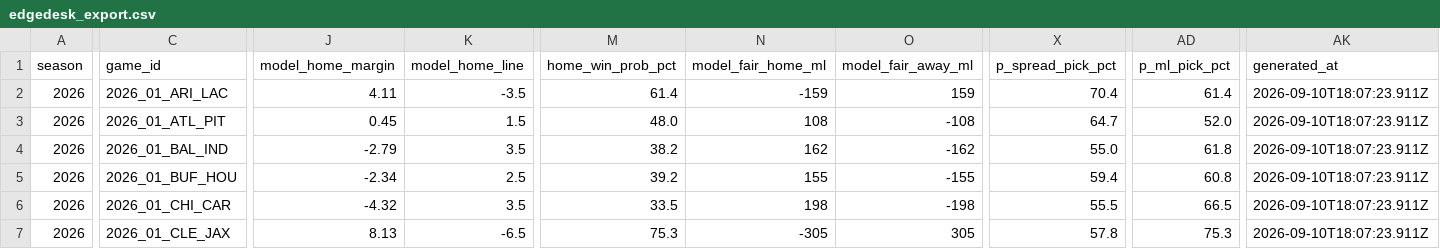
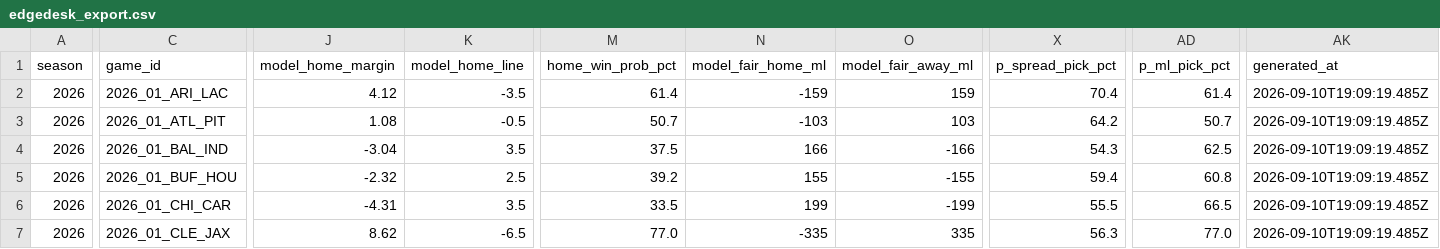
Before and after one commit to azcal/mbm-nfl, a CSV file: logs/edgedesk_export.csv, drawn as a sheet; only a part is shown, gaps mark what is left out; the diff covers the shown part only; the diff names each change by its address in the sheet, - before the commit and + after, or states it on an @@ line.

```diff
--- a/logs/edgedesk_export.csv
+++ b/logs/edgedesk_export.csv
-J2 (model_home_margin): 4.11
+J2 (model_home_margin): 4.12
-AK2:AK7 (generated_at): 2026-09-10T18:07:23.911Z
+AK2:AK7 (generated_at): 2026-09-10T19:09:19.485Z
-J3 (model_home_margin): 0.45
+J3 (model_home_margin): 1.08
-K3 (model_home_line): 1.5
+K3 (model_home_line): -0.5
-M3 (home_win_prob_pct): 48.0
+M3 (home_win_prob_pct): 50.7
-N3 (model_fair_home_ml): 108
+N3 (model_fair_home_ml): -103
-O3 (model_fair_away_ml): -108
+O3 (model_fair_away_ml): 103
-X3 (p_spread_pick_pct): 64.7
+X3 (p_spread_pick_pct): 64.2
-AD3 (p_ml_pick_pct): 52.0
+AD3 (p_ml_pick_pct): 50.7
-J4 (model_home_margin): -2.79
+J4 (model_home_margin): -3.04
-M4 (home_win_prob_pct): 38.2
+M4 (home_win_prob_pct): 37.5
-N4 (model_fair_home_ml): 162
+N4 (model_fair_home_ml): 166
-O4 (model_fair_away_ml): -162
+O4 (model_fair_away_ml): -166
-X4 (p_spread_pick_pct): 55.0
+X4 (p_spread_pick_pct): 54.3
-AD4 (p_ml_pick_pct): 61.8
+AD4 (p_ml_pick_pct): 62.5
-J5 (model_home_margin): -2.34
+J5 (model_home_margin): -2.32
-J6 (model_home_margin): -4.32
+J6 (model_home_margin): -4.31
-N6 (model_fair_home_ml): 198
+N6 (model_fair_home_ml): 199
-O6 (model_fair_away_ml): -198
+O6 (model_fair_away_ml): -199
-J7 (model_home_margin): 8.13
+J7 (model_home_margin): 8.62
-M7 (home_win_prob_pct): 75.3
+M7 (home_win_prob_pct): 77.0
-N7 (model_fair_home_ml): -305
+N7 (model_fair_home_ml): -335
-O7 (model_fair_away_ml): 305
+O7 (model_fair_away_ml): 335
-X7 (p_spread_pick_pct): 57.8
+X7 (p_spread_pick_pct): 56.3
-AD7 (p_ml_pick_pct): 75.3
+AD7 (p_ml_pick_pct): 77.0
```
Also changed, not shown: 79 edited cells elsewhere in this file, logs/alt_grid.csv, logs/picks.csv, 4 other files.
